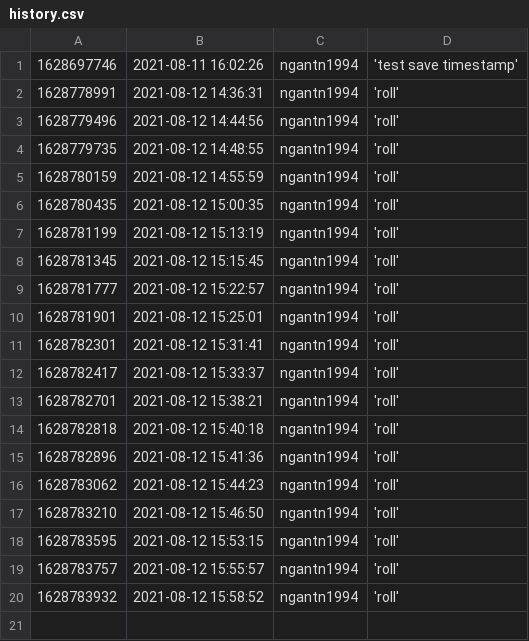
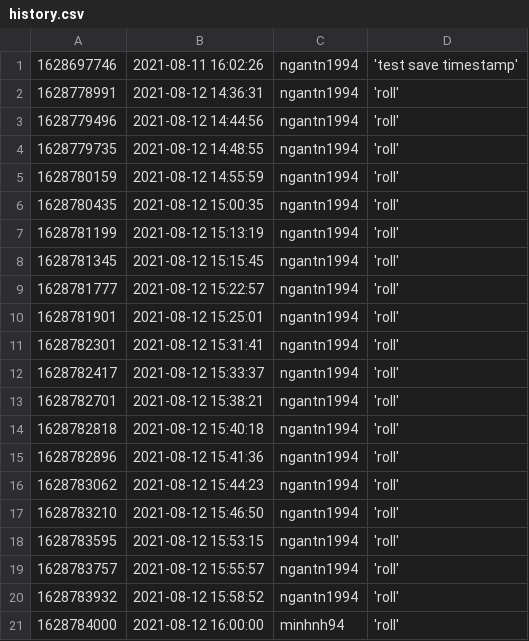
Before and after one commit to ngantn1994/ngantn1994, a CSV file: action/history.csv, drawn as a sheet.

```diff
--- a/action/history.csv
+++ b/action/history.csv
@@ -20 +20,2 @@
 1628783932,2021-08-12 15:58:52,ngantn1994,'roll'
+1628784000,2021-08-12 16:00:00,minhnh94,'roll'
```
Also changed, not shown: 1 other file.
